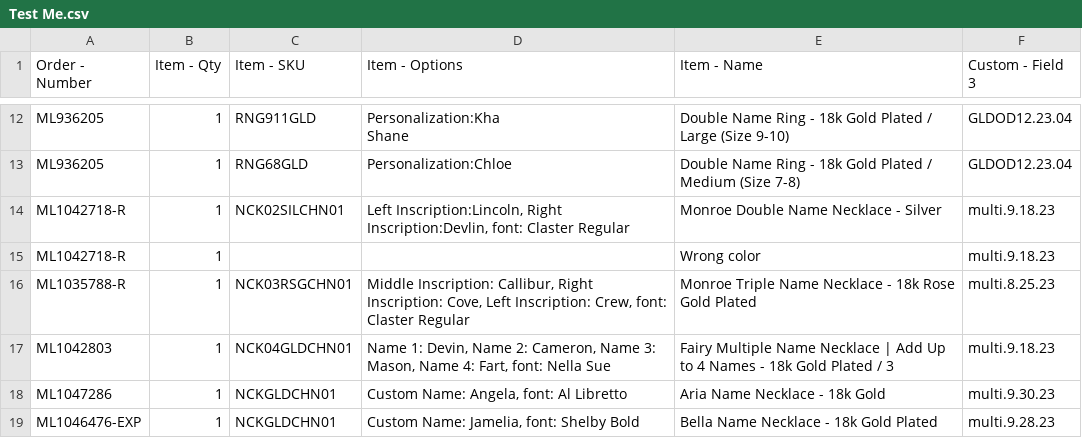
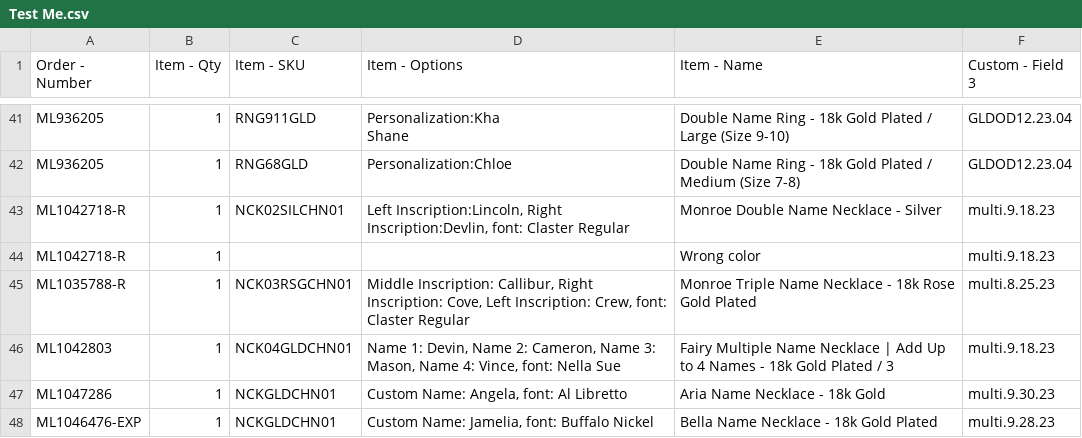
Before and after one commit to Zac-Prejean/PrintLayoutLab, a CSV file: Test Me.csv, drawn as a sheet; only a part is shown, gaps mark what is left out; the diff covers the shown part only.

```diff
--- a/Test Me.csv
+++ b/Test Me.csv
@@ -19,4 +56,4 @@ ML1042718-R,1,,,Wrong color,multi.9.18.23
 "ML1035788-R","1","NCK03RSGCHN01","Middle Inscription: Callibur, Right Inscription: Cove, Left Inscription: Crew, font: Claster Regular","Monroe Triple Name Necklace - 18k Rose Gold Plated","multi.8.25.23"
-"ML1042803","1","NCK04GLDCHN01","Name 1: Devin, Name 2: Cameron, Name 3: Mason, Name 4: Fart, font: Nella Sue","Fairy Multiple Name Necklace | Add Up to 4 Names - 18k Gold Plated / 3","multi.9.18.23"
+"ML1042803","1","NCK04GLDCHN01","Name 1: Devin, Name 2: Cameron, Name 3: Mason, Name 4: Vince, font: Nella Sue","Fairy Multiple Name Necklace | Add Up to 4 Names - 18k Gold Plated / 3","multi.9.18.23"
 "ML1047286","1","NCKGLDCHN01","Custom Name: Angela, font: Al Libretto","Aria Name Necklace - 18k Gold","multi.9.30.23"
-"ML1046476-EXP","1","NCKGLDCHN01","Custom Name: Jamelia, font: Shelby Bold","Bella Name Necklace - 18k Gold Plated","multi.9.28.23"
+"ML1046476-EXP","1","NCKGLDCHN01","Custom Name: Jamelia, font: Buffalo Nickel","Bella Name Necklace - 18k Gold Plated","multi.9.28.23"
```
Also changed, not shown: 29 added rows and 1 edited cell elsewhere in this file.
